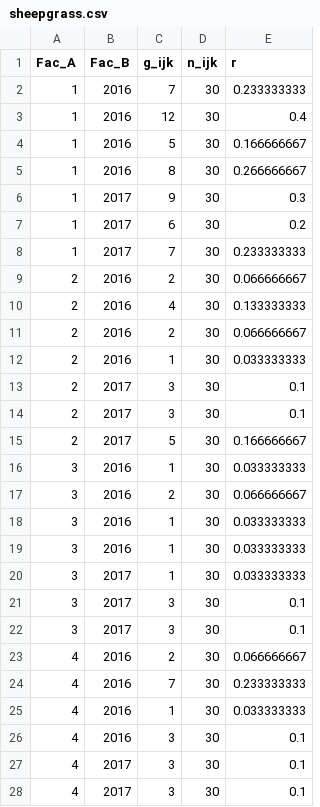
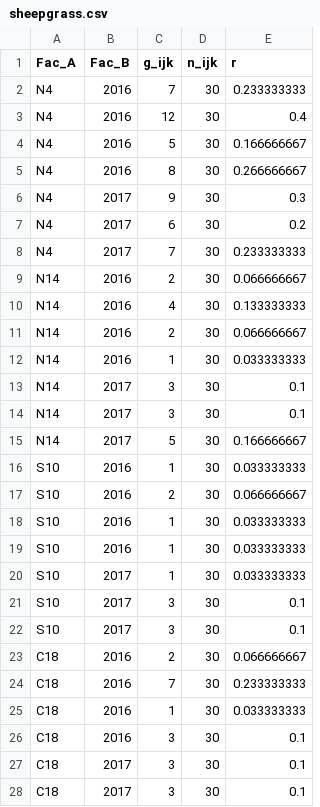
Before and after one commit to Noh-Hohsuk/germination-lrt-2way, a CSV file: data/sheepgrass.csv, drawn as a sheet; only a part is shown; the diff covers the shown part only.

Commit message:
Add files via upload

```diff
--- a/data/sheepgrass.csv
+++ b/data/sheepgrass.csv
@@ -1,28 +1,28 @@
 Fac_A,Fac_B,g_ijk,n_ijk,r
-1,2016,7,30,0.233333333
-1,2016,12,30,0.4
-1,2016,5,30,0.166666667
-1,2016,8,30,0.266666667
-1,2017,9,30,0.3
-1,2017,6,30,0.2
-1,2017,7,30,0.233333333
-2,2016,2,30,0.066666667
-2,2016,4,30,0.133333333
-2,2016,2,30,0.066666667
-2,2016,1,30,0.033333333
-2,2017,3,30,0.1
-2,2017,3,30,0.1
-2,2017,5,30,0.166666667
-3,2016,1,30,0.033333333
-3,2016,2,30,0.066666667
-3,2016,1,30,0.033333333
-3,2016,1,30,0.033333333
-3,2017,1,30,0.033333333
-3,2017,3,30,0.1
-3,2017,3,30,0.1
-4,2016,2,30,0.066666667
-4,2016,7,30,0.233333333
-4,2016,1,30,0.033333333
-4,2016,3,30,0.1
-4,2017,3,30,0.1
-4,2017,3,30,0.1
+N4,2016,7,30,0.233333333
+N4,2016,12,30,0.4
+N4,2016,5,30,0.166666667
+N4,2016,8,30,0.266666667
+N4,2017,9,30,0.3
+N4,2017,6,30,0.2
+N4,2017,7,30,0.233333333
+N14,2016,2,30,0.066666667
+N14,2016,4,30,0.133333333
+N14,2016,2,30,0.066666667
+N14,2016,1,30,0.033333333
+N14,2017,3,30,0.1
+N14,2017,3,30,0.1
+N14,2017,5,30,0.166666667
+S10,2016,1,30,0.033333333
+S10,2016,2,30,0.066666667
+S10,2016,1,30,0.033333333
+S10,2016,1,30,0.033333333
+S10,2017,1,30,0.033333333
+S10,2017,3,30,0.1
+S10,2017,3,30,0.1
+C18,2016,2,30,0.066666667
+C18,2016,7,30,0.233333333
+C18,2016,1,30,0.033333333
+C18,2016,3,30,0.1
+C18,2017,3,30,0.1
+C18,2017,3,30,0.1
```
Also changed, not shown: 32 edited cells elsewhere in this file.
